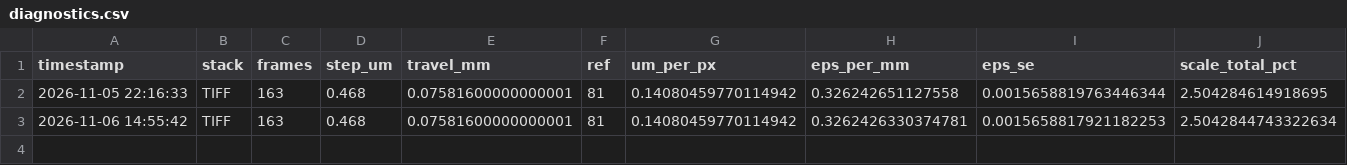
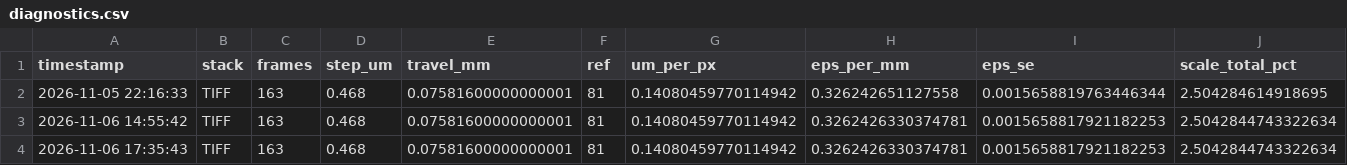
Before and after one commit to toldxls/xLamina, a CSV file: history/diagnostics.csv, drawn as a sheet; only a part is shown; rows hold the shown columns only; the diff names each change by its address in the sheet, - before the commit and + after, or states it on an @@ line.

Commit message:
core: step 7, alignment on the GPU, 3e-6 px vs the Mac's report (FINDINGS 22)
align.cu: luma pyramids (blur 0.8, INTER_AREA halving, Sobel-1 gradients,
scipy-style cubic B-spline prefilter with Unser's mirror initialisation),
phase correlation at the top level by twiddle-matmul DFTs (no cuFFT DLL),
Gauss-Newton per level with the OpenCV bicubic/replicate warp and 4 exact
B-spline iterations at level 0, fixed-order reductions for the 6x6 normal
equations, covariance and NCC as the prototype computes them; the global
IRLS solve, reference choice, rebase and common_rect on the host.
stackcli align: pass 0 keeps every frame's align-scale luma on the host,
the GPUs share the pairs through a counter with an LRU pyramid cache, and
the result is report.json (prototype format) + list.txt.

163 frames: 637 pairs in 6.3 s on both GPUs, 12 s in all; the per-frame
transforms match the Mac's report to 3e-6 px / 2e-9 scale, same crop.

```diff
--- a/history/diagnostics.csv
+++ b/history/diagnostics.csv
+row 4: 2026-11-06 17:35:43 | TIFF | 163 | 0.468 | 0.07581600000000001 | 81 | 0.14080459770114942 | 0.3262426330374781 | 0.0015658817921182253 | 2.5042844743322634
```
Also changed, not shown: 6 other files.
